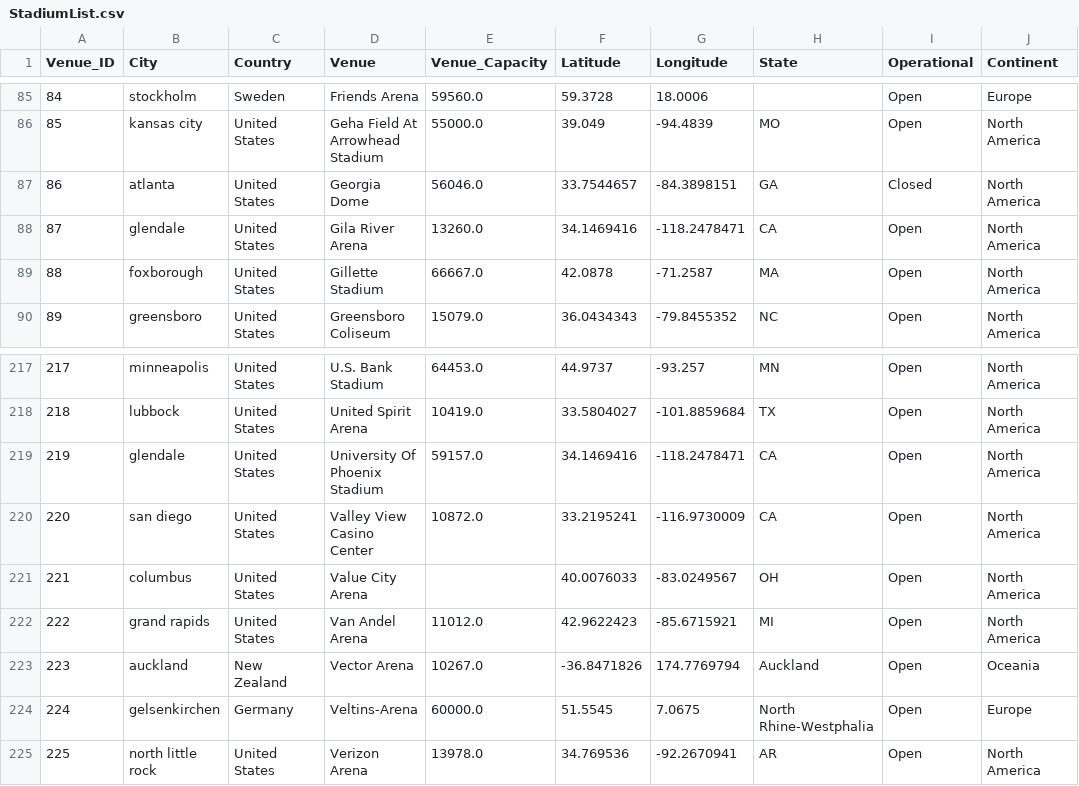
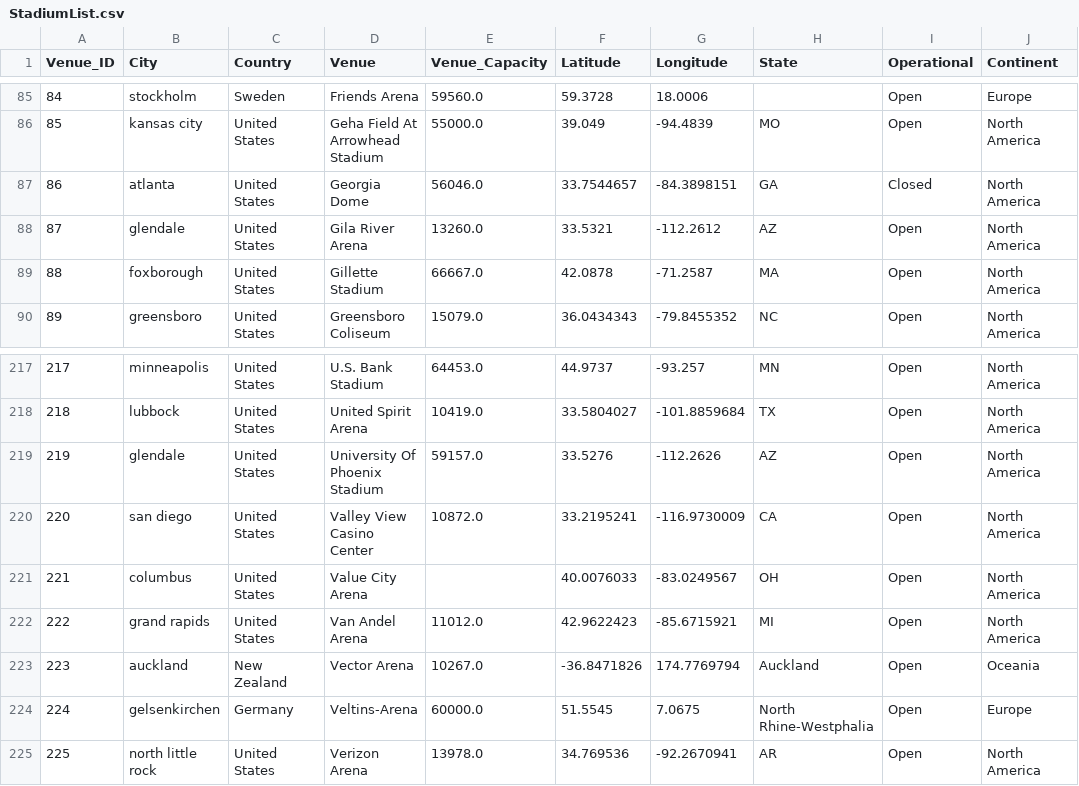
Before and after one commit to masihkap/theModelsTour, a CSV file: StadiumList.csv, drawn as a sheet; only a part is shown, gaps mark what is left out.

```diff
--- a/StadiumList.csv
+++ b/StadiumList.csv
@@ -87,3 +87,3 @@ Venue_ID,City,Country,Venue,Venue_Capacity,Latitude,Longitude,State,Operational,
 86,atlanta,United States,Georgia Dome,56046.0,33.7544657,-84.3898151,GA,Closed,North America
-87,glendale,United States,Gila River Arena,13260.0,34.1469416,-118.2478471,CA,Open,North America
+87,glendale,United States,Gila River Arena,13260.0,33.5321,-112.2612,AZ,Open,North America
 88,foxborough,United States,Gillette Stadium,66667.0,42.0878,-71.2587,MA,Open,North America
@@ -218,3 +218,3 @@ Venue_ID,City,Country,Venue,Venue_Capacity,Latitude,Longitude,State,Operational,
 218,lubbock,United States,United Spirit Arena,10419.0,33.5804027,-101.8859684,TX,Open,North America
-219,glendale,United States,University Of Phoenix Stadium,59157.0,34.1469416,-118.2478471,CA,Open,North America
+219,glendale,United States,University Of Phoenix Stadium,59157.0,33.5276,-112.2626,AZ,Open,North America
 220,san diego,United States,Valley View Casino Center,10872.0,33.2195241,-116.9730009,CA,Open,North America
```
Also changed, not shown: 13 other files.
